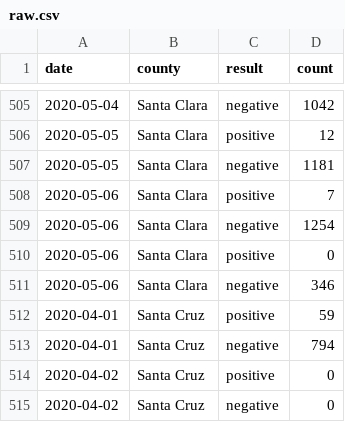
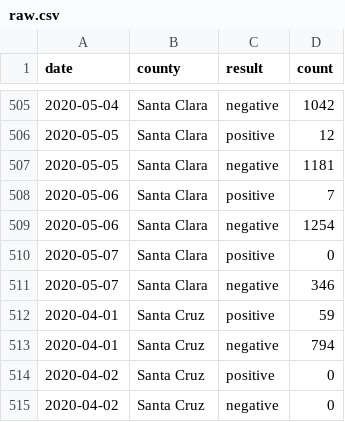
Before and after one commit to aaronferrucci/c19_data, a CSV file: csv/raw.csv, drawn as a sheet; only a part is shown, gaps mark what is left out.

Commit message:
Fix typo in Santa Clara data

```diff
--- a/csv/raw.csv
+++ b/csv/raw.csv
@@ -509,4 +509,4 @@
 2020-05-06,"Santa Clara","negative",1254
-2020-05-06,"Santa Clara","positive",0
-2020-05-06,"Santa Clara","negative",346
+2020-05-07,"Santa Clara","positive",0
+2020-05-07,"Santa Clara","negative",346
 2020-04-01,"Santa Cruz","positive",59
```
Also changed, not shown: 2 other files.
